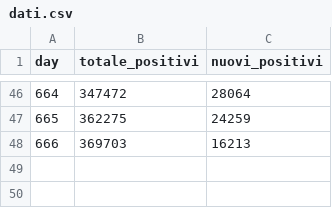
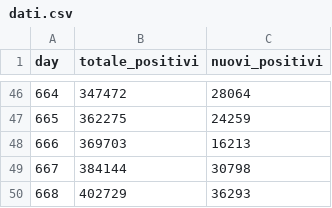
Before and after one commit to KaldarrostaJazz/pandemic_models, a CSV file: new_analysis/root/dati.csv, drawn as a sheet; only a part is shown, gaps mark what is left out.

Commit message:
updated data

```diff
--- a/new_analysis/root/dati.csv
+++ b/new_analysis/root/dati.csv
@@ -48 +48,3 @@ day,totale_positivi,nuovi_positivi
 666,369703,16213
+667,384144,30798
+668,402729,36293
```
